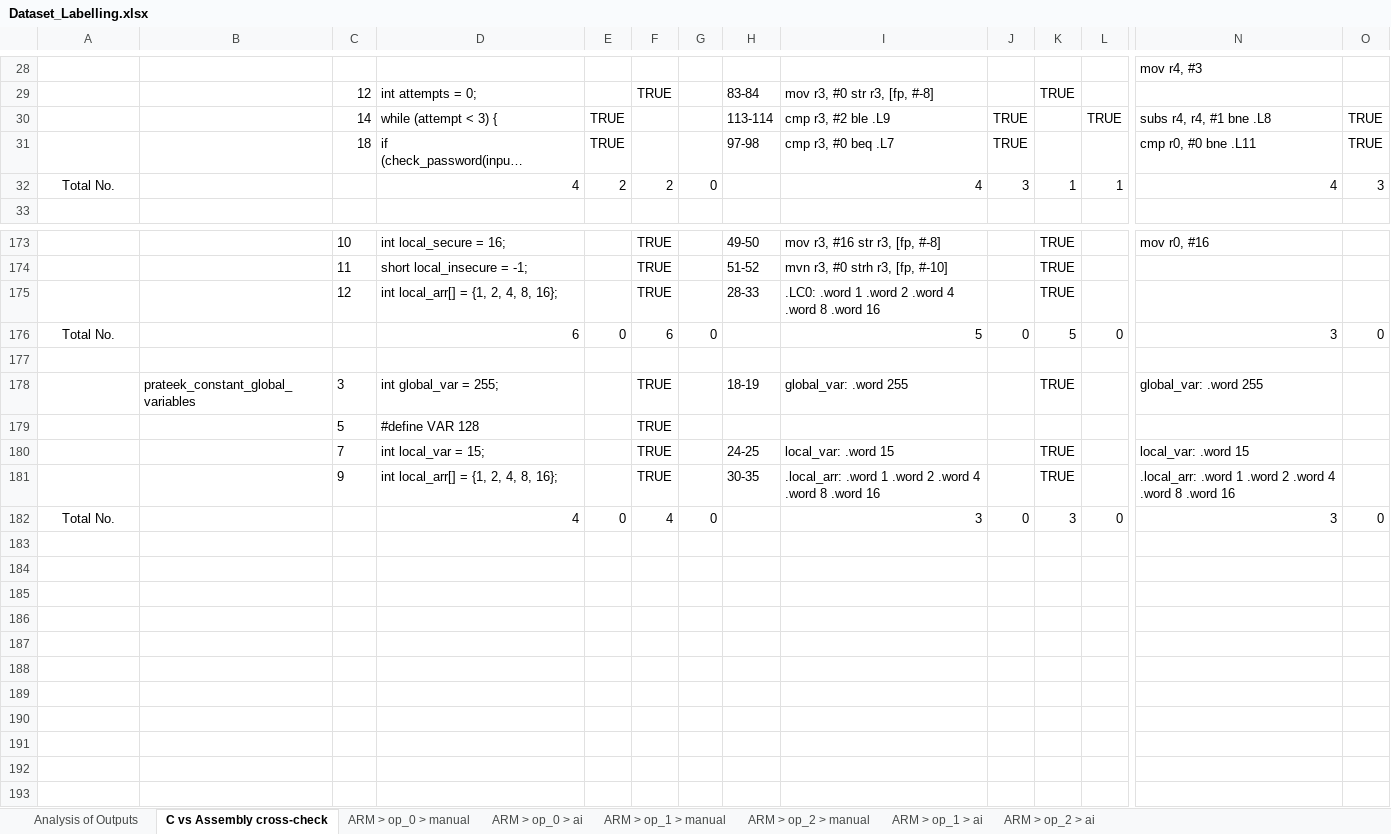
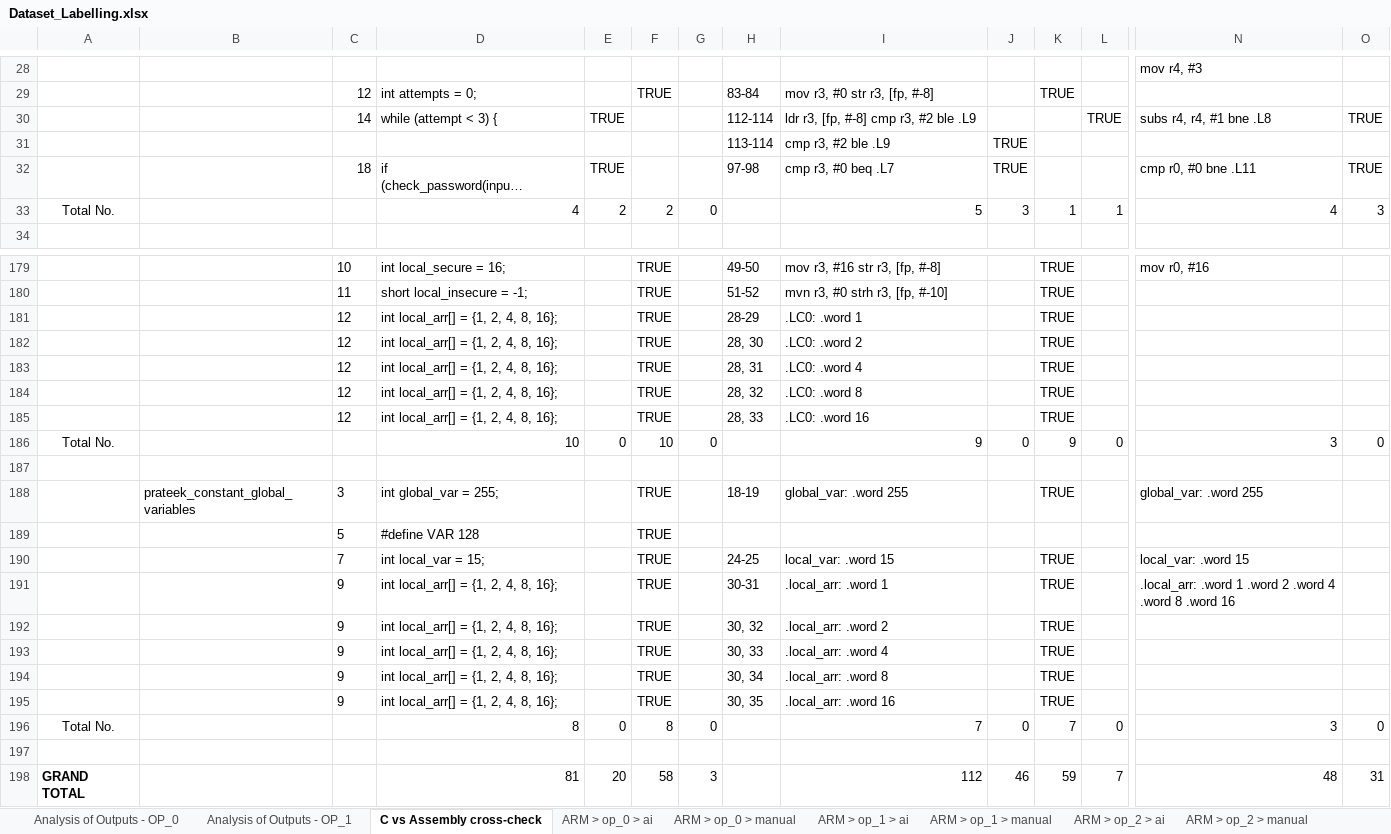
Before and after one commit to UCdasec/FaultArm, an Excel workbook: out/Analysis/Dataset_Labelling.xlsx, sheet C vs Assembly cross-check, drawn as a sheet; only a part is shown, gaps mark what is left out; long unchanged cells end in …; values as stored, in another font and other column widths than the file's, no borders; addresses are those after the commit; rows hold the shown columns only; the diff covers the shown part only; the diff names each change by its address in the sheet, - before the commit and + after, or states it on an @@ line.

```diff
--- a/out/Analysis/Dataset_Labelling.xlsx (sheet C vs Assembly cross-check)
+++ b/out/Analysis/Dataset_Labelling.xlsx (sheet C vs Assembly cross-check)
-sheet tab: Analysis of Outputs
+sheet tab: Analysis of Outputs - OP_0
+sheet tab: Analysis of Outputs - OP_1
@@ sheet tab order changed: Analysis of Outputs - OP_0 | Analysis of Outputs - OP_1 | C vs Assembly cross-check | ARM > op_0 > ai | ARM > op_0 > manual | ARM > op_1 > ai | ARM > op_1 > manual | ARM > op_2 > ai | ARM > op_2 > manual @@
-H30: 113-114
+H30: 112-114
-I30: cmp r3, #2 ble .L9
+I30: ldr r3, [fp, #-8] cmp r3, #2 ble .L9
-J30: TRUE
+J30: (empty)
+row 31:  |  |  |  |  |  |  | 113-114 | cmp r3, #2 ble .L9 | TRUE
-I33: 4
+I33: 5
+row 181:  |  | 12 | int local_arr[] = {1, 2, 4, 8, 16}; |  | TRUE |  | 28-29 | .LC0: .word 1 |  | TRUE
+row 182:  |  | 12 | int local_arr[] = {1, 2, 4, 8, 16}; |  | TRUE |  | 28, 30 | .LC0: .word 2 |  | TRUE
+row 183:  |  | 12 | int local_arr[] = {1, 2, 4, 8, 16}; |  | TRUE |  | 28, 31 | .LC0: .word 4 |  | TRUE
+row 184:  |  | 12 | int local_arr[] = {1, 2, 4, 8, 16}; |  | TRUE |  | 28, 32 | .LC0: .word 8 |  | TRUE
-H185: 28-33
+H185: 28, 33
-I185: .LC0: .word 1 .word 2 .word 4 .word 8 .word 16
+I185: .LC0: .word 16
-D186: 6
+D186: 10
-F186: 6
+F186: 10
-I186: 5
+I186: 9
-K186: 5
+K186: 9
-H191: 30-35
+H191: 30-31
-I191: .local_arr: .word 1 .word 2 .word 4 .word 8 .word 16
+I191: .local_arr: .word 1
+row 192:  |  | 9 | int local_arr[] = {1, 2, 4, 8, 16}; |  | TRUE |  | 30, 32 | .local_arr: .word 2 |  | TRUE
+row 193:  |  | 9 | int local_arr[] = {1, 2, 4, 8, 16}; |  | TRUE |  | 30, 33 | .local_arr: .word 4 |  | TRUE
+row 194:  |  | 9 | int local_arr[] = {1, 2, 4, 8, 16}; |  | TRUE |  | 30, 34 | .local_arr: .word 8 |  | TRUE
+row 195:  |  | 9 | int local_arr[] = {1, 2, 4, 8, 16}; |  | TRUE |  | 30, 35 | .local_arr: .word 16 |  | TRUE
-D196: 4
+D196: 8
-F196: 4
+F196: 8
-I196: 3
+I196: 7
-K196: 3
+K196: 7
+row 197: (empty)
+row 198: GRAND TOTAL |  |  | 81 | 20 | 58 | 3 |  | 112 | 46 | 59 | 7 | 48 | 31
```
Also changed, not shown: 5 added rows, 28 edited cells and merged cells elsewhere in this sheet, sheet ARM > op_0 > manual, formulas that keep their value, charts or pictures, out/Analysis/analysis.xlsx, 4 other files.
